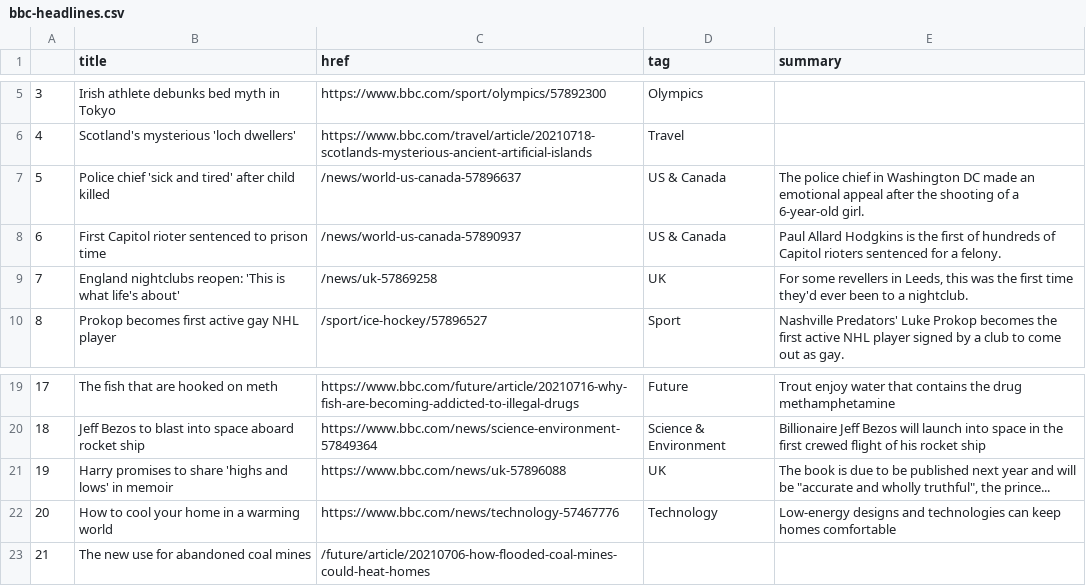
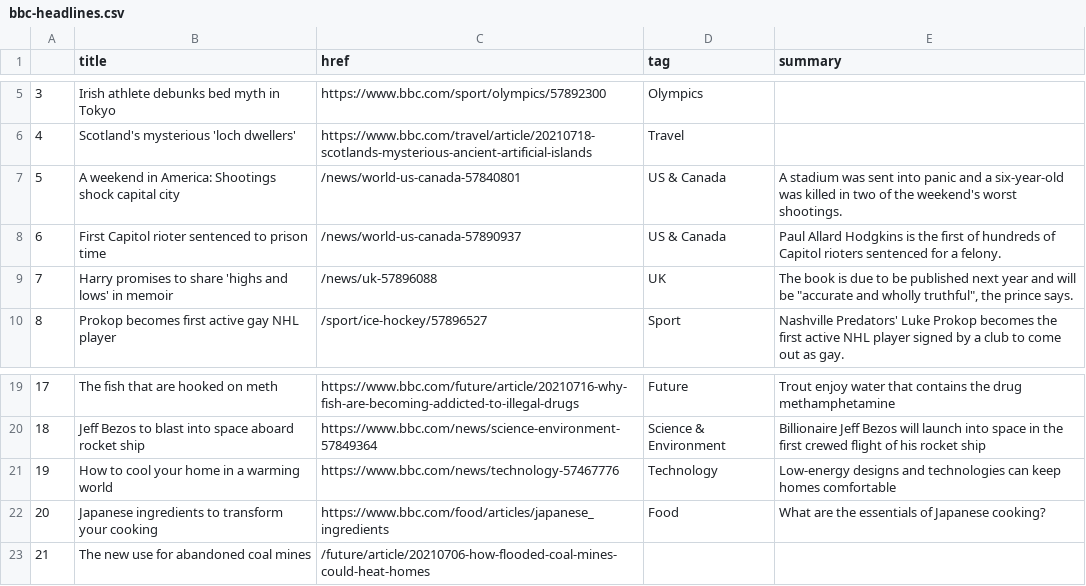
Before and after one commit to ichinichichi/automatic-scraper, a CSV file: bbc-headlines.csv, drawn as a sheet; only a part is shown, gaps mark what is left out.

```diff
--- a/bbc-headlines.csv
+++ b/bbc-headlines.csv
@@ -6,5 +6,5 @@
 4,Scotland's mysterious 'loch dwellers',https://www.bbc.com/travel/article/20210718-scotlands-mysterious-ancient-artificial-islands,Travel,
-5,Police chief 'sick and tired' after child killed,/news/world-us-canada-57896637,US & Canada,The police chief in Washington DC made an emotional appeal after the shooting of a 6-year-old girl.
+5,A weekend in America: Shootings shock capital city,/news/world-us-canada-57840801,US & Canada,A stadium was sent into panic and a six-year-old was killed in two of the weekend's worst shootings.
 6,First Capitol rioter sentenced to prison time,/news/world-us-canada-57890937,US & Canada,Paul Allard Hodgkins is the first of hundreds of Capitol rioters sentenced for a felony.
-7,England nightclubs reopen: 'This is what life's about',/news/uk-57869258,UK,"For some revellers in Leeds, this was the first time they'd ever been to a nightclub."
+7,Harry promises to share 'highs and lows' in memoir,/news/uk-57896088,UK,"The book is due to be published next year and will be ""accurate and wholly truthful"", the prince says."
 8,Prokop becomes first active gay NHL player,/sport/ice-hockey/57896527,Sport,Nashville Predators' Luke Prokop becomes the first active NHL player signed by a club to come out as gay.
@@ -20,4 +20,4 @@
 18,Jeff Bezos to blast into space aboard rocket ship,https://www.bbc.com/news/science-environment-57849364,Science & Environment,Billionaire Jeff Bezos will launch into space in the first crewed flight of his rocket ship
-19,Harry promises to share 'highs and lows' in memoir,https://www.bbc.com/news/uk-57896088,UK,"The book is due to be published next year and will be ""accurate and wholly truthful"", the prince..."
-20,How to cool your home in a warming world,https://www.bbc.com/news/technology-57467776,Technology,Low-energy designs and technologies can keep homes comfortable
+19,How to cool your home in a warming world,https://www.bbc.com/news/technology-57467776,Technology,Low-energy designs and technologies can keep homes comfortable
+20,Japanese ingredients to transform your cooking,https://www.bbc.com/food/articles/japanese_ingredients,Food,What are the essentials of Japanese cooking?
 21,The new use for abandoned coal mines,/future/article/20210706-how-flooded-coal-mines-could-heat-homes,,
```
